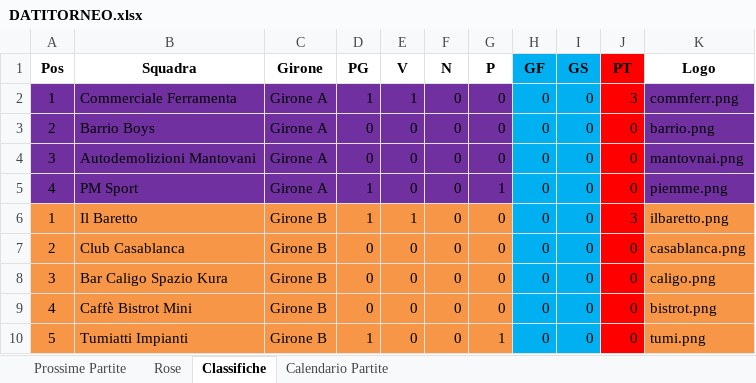
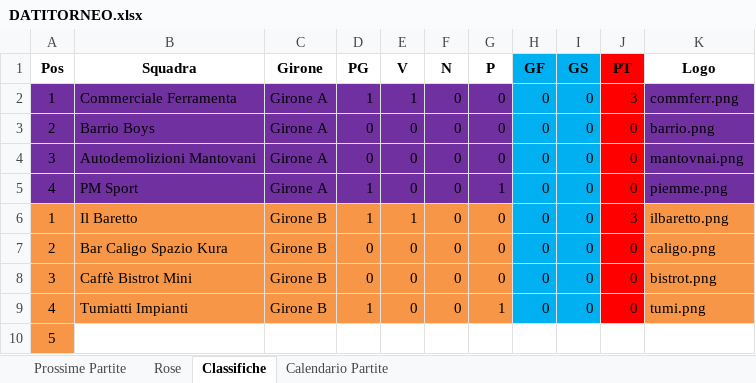
Before and after one commit to robertolibanora/FutRivals, an Excel workbook: DATITORNEO.xlsx, sheet Classifiche, drawn as a sheet; values as stored, in another font and other column widths than the file's, no borders; removed rows and columns are numbered as before the commit, all else as after; the diff names each change by its address in the sheet, - before the commit and + after, or states it on an @@ line.

```diff
--- a/DATITORNEO.xlsx (sheet Classifiche)
+++ b/DATITORNEO.xlsx (sheet Classifiche)
-row 7: 2 | Club Casablanca | Girone B | 0 | 0 | 0 | 0 | 0 | 0 | 0 | casablanca.png
-A7 (Pos): 3
+A7 (Pos): 2
-A8 (Pos): 4
+A8 (Pos): 3
-A9 (Pos): 5
+A9 (Pos): 4
+row 10: 5
```
Also changed, not shown: sheet Rose, sheet Calendario Partite, sheet Prossime Partite.
